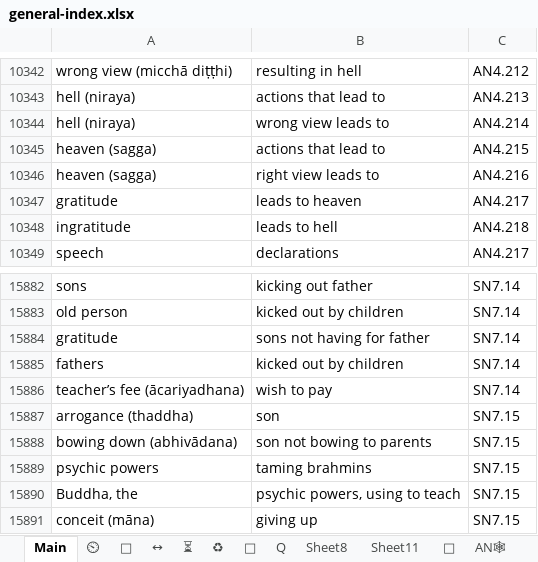
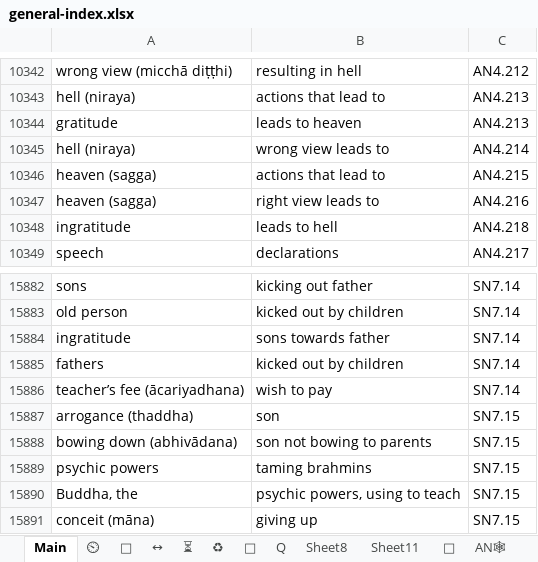
Before and after one commit to thesunshade/CIPS, an Excel workbook: src/data/general-index.xlsx, sheet Main, drawn as a sheet; only a part is shown, gaps mark what is left out; values as stored, in another font and other column widths than the file's, no borders; conditional formats not drawn; removed rows and columns are numbered as before the commit, all else as after; the diff names each change by its address in the sheet, - before the commit and + after, or states it on an @@ line.

```diff
--- a/src/data/general-index.xlsx (sheet Main)
+++ b/src/data/general-index.xlsx (sheet Main)
+row 10344: gratitude | leads to heaven | AN4.213
-row 10347: gratitude | leads to heaven | AN4.217
-A15884: gratitude
+A15884: ingratitude
-B15884: sons not having for father
+B15884: sons towards father
```
Also changed, not shown: 2 other files.
